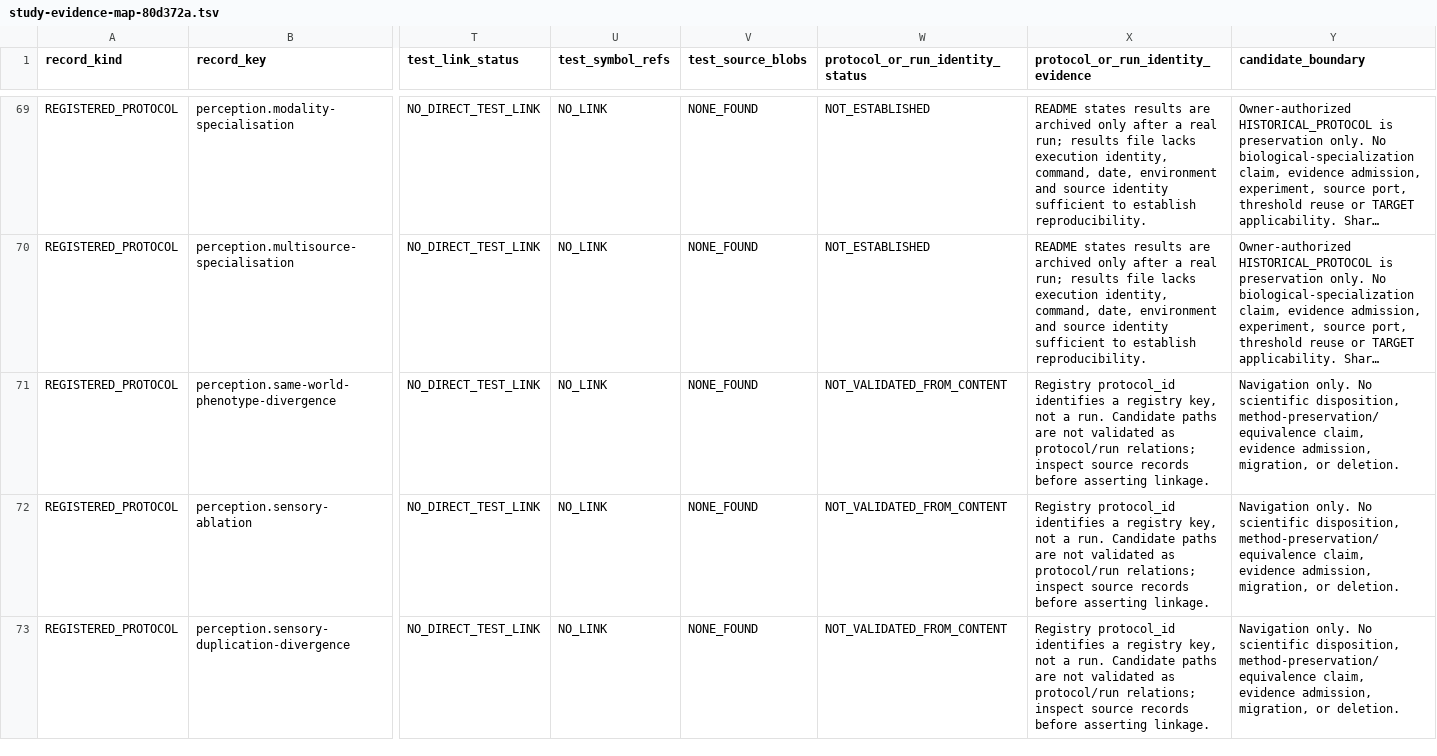
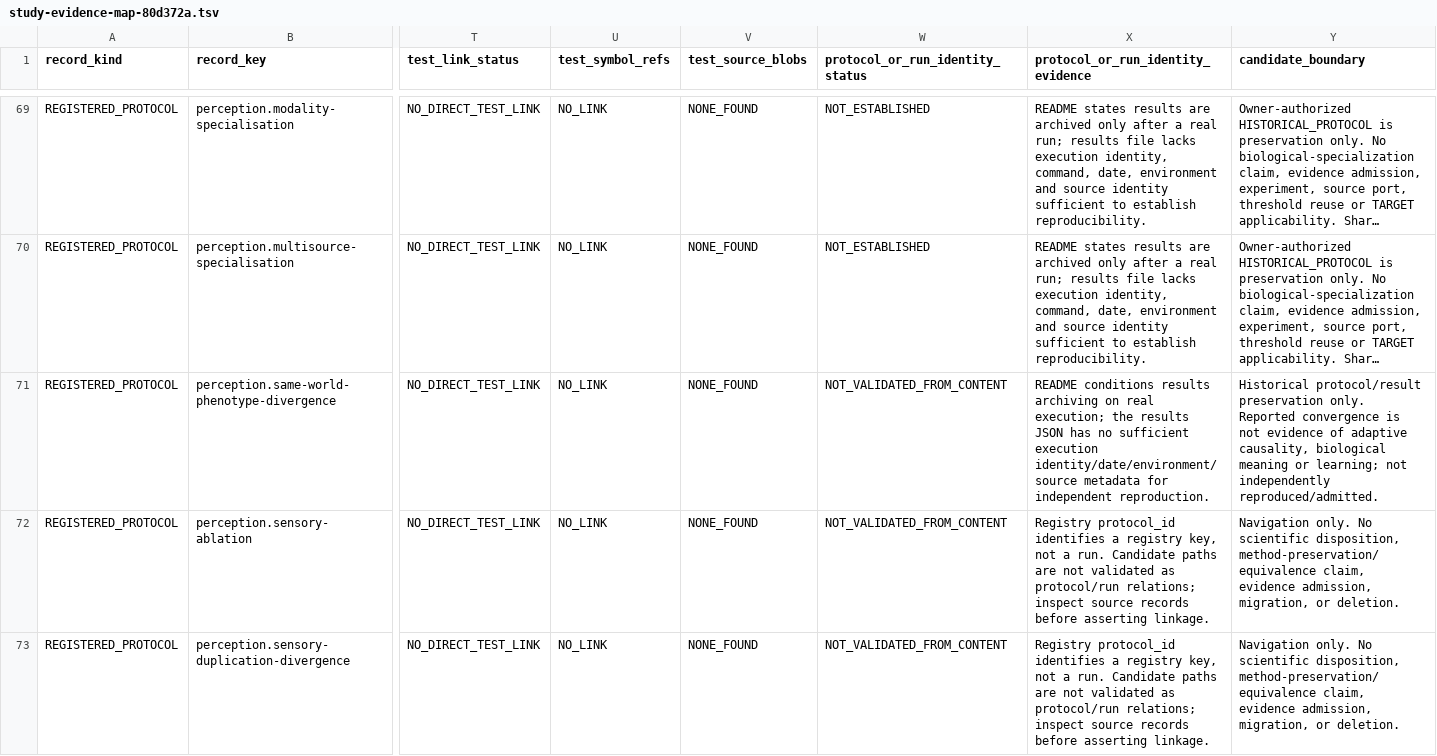
Before and after one commit to biopeia/lab, a TSV file: migration/study-evidence-map-80d372a.tsv, drawn as a sheet; only a part is shown, gaps mark what is left out; long unchanged cells end in …; the diff names each change by its address in the sheet, - before the commit and + after, or states it on an @@ line.

```diff
--- a/migration/study-evidence-map-80d372a.tsv
+++ b/migration/study-evidence-map-80d372a.tsv
-X71: Registry protocol_id identifies a registry key, not a run. Candidate paths are not validated as protocol/run relations; inspect source records before asserting linkage.
+X71: README conditions results archiving on real execution; the results JSON has no sufficient execution identity/date/environment/source metadata for independent reproduction.
-Y71 (candidate_boundary): Navigation only. No scientific disposition, method-preservation/equivalence claim, evidence admission, migration, or deletion.
+Y71 (candidate_boundary): Historical protocol/result preservation only. Reported convergence is not evidence of adaptive causality, biological meaning or learning; not independently reproduced/admitted.
```
Also changed, not shown: migration/study-disposition-register-80d372a.tsv, migration/study-protocol-crosswalk-80d372a.tsv, 3 other files.
